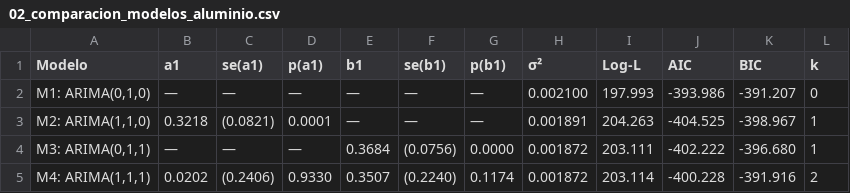
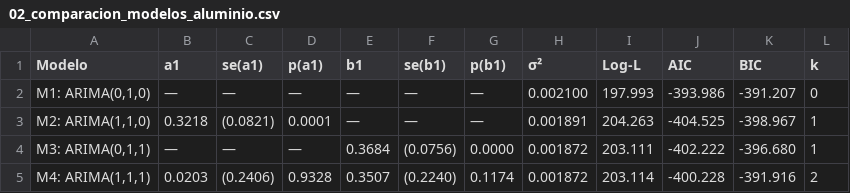
Before and after one commit to dilantovar/poster, a CSV file: outputs/tables/02_comparacion_modelos_aluminio.csv, drawn as a sheet.

```diff
--- a/outputs/tables/02_comparacion_modelos_aluminio.csv
+++ b/outputs/tables/02_comparacion_modelos_aluminio.csv
@@ -4,2 +4,2 @@ Modelo,a1,se(a1),p(a1),b1,se(b1),p(b1),σ²,Log-L,AIC,BIC,k
 "M3: ARIMA(0,1,1)",—,—,—,0.3684,(0.0756),0.0000,0.001872,203.111,-402.222,-396.680,1
-"M4: ARIMA(1,1,1)",0.0202,(0.2406),0.9330,0.3507,(0.2240),0.1174,0.001872,203.114,-400.228,-391.916,2
+"M4: ARIMA(1,1,1)",0.0203,(0.2406),0.9328,0.3507,(0.2240),0.1174,0.001872,203.114,-400.228,-391.916,2
```
Also changed, not shown: 16 other files.
